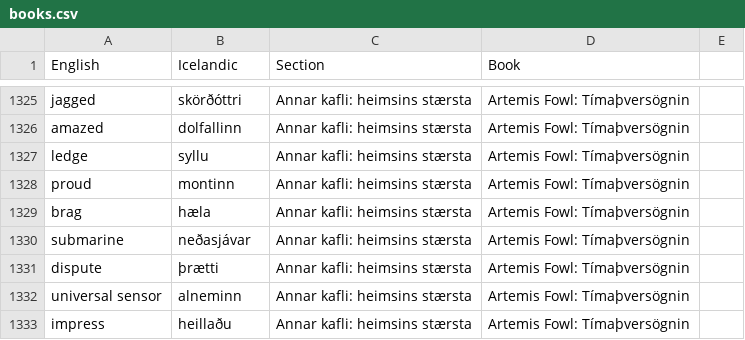
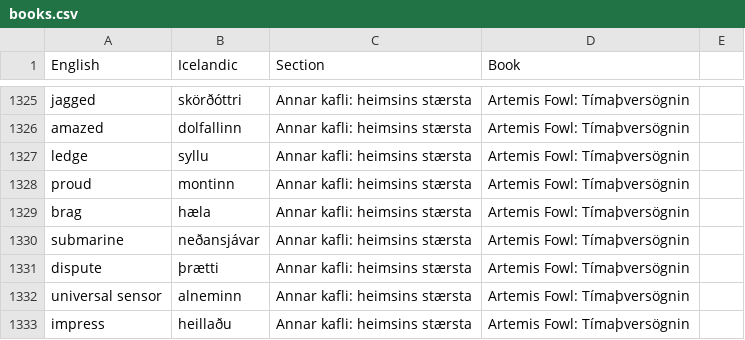
Before and after one commit to judyfong/dictionary, a CSV file: books.csv, drawn as a sheet; only a part is shown, gaps mark what is left out.

Commit message:
Update books.csv

```diff
--- a/books.csv
+++ b/books.csv
@@ -1329,3 +1329,3 @@ proud,montinn,Annar kafli: heimsins stærsta, Artemis Fowl: Tímaþversögnin
 brag,hæla,Annar kafli: heimsins stærsta, Artemis Fowl: Tímaþversögnin
-submarine,neðasjávar,Annar kafli: heimsins stærsta, Artemis Fowl: Tímaþversögnin
+submarine,neðansjávar,Annar kafli: heimsins stærsta, Artemis Fowl: Tímaþversögnin
 dispute,þrætti,Annar kafli: heimsins stærsta, Artemis Fowl: Tímaþversögnin
```
